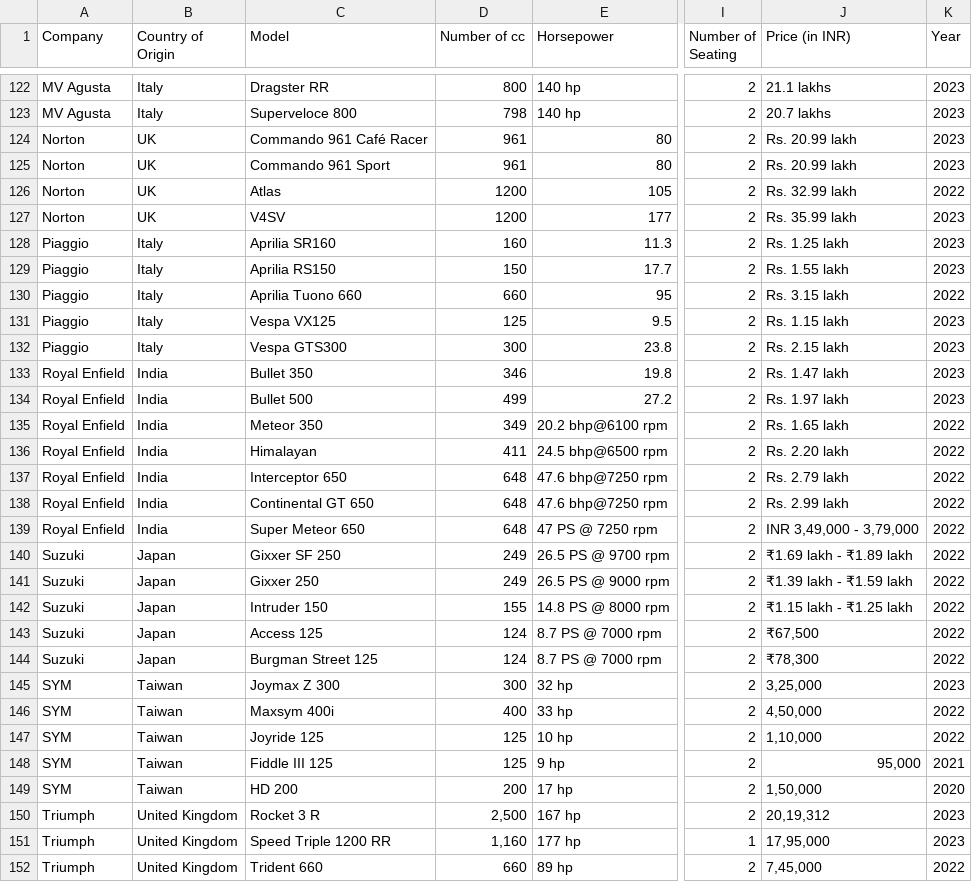
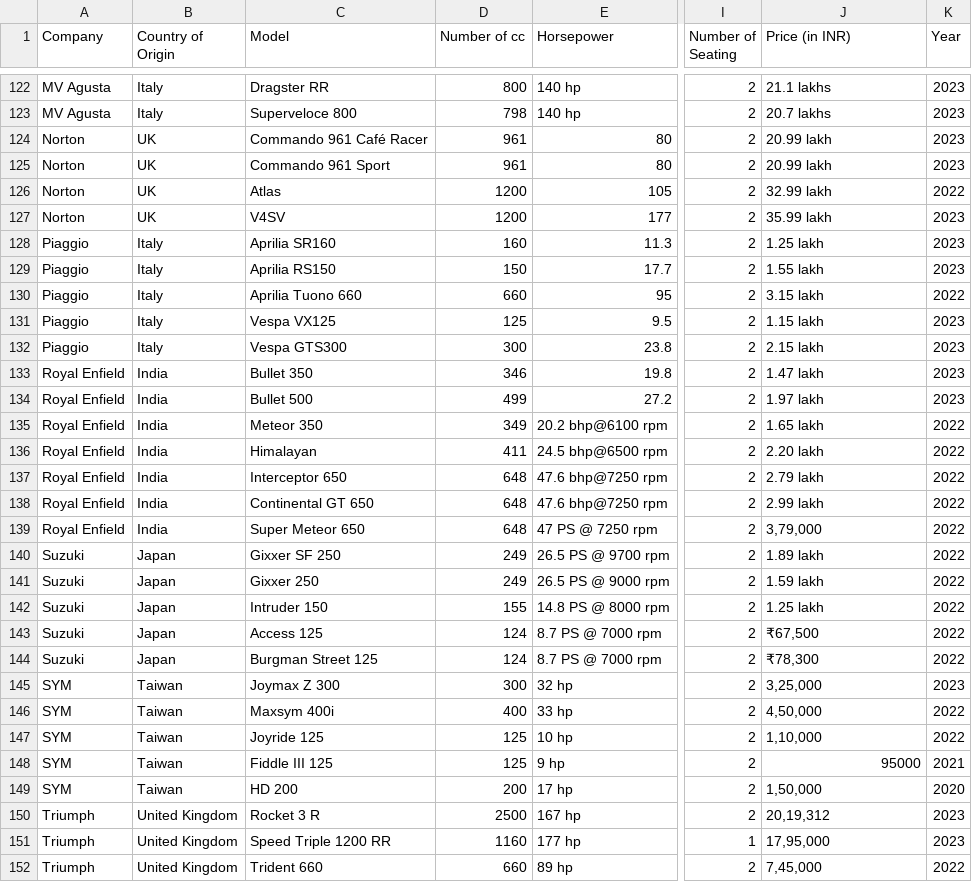
Before and after one commit to Xanitross/data_2_checks, a CSV file: bikes_data.csv, drawn as a sheet; only a part is shown, gaps mark what is left out; the diff covers the shown part only; the diff names each change by its address in the sheet, - before the commit and + after, or states it on an @@ line.

```diff
--- a/bikes_data.csv
+++ b/bikes_data.csv
-J124:J125 (Price (in INR)): Rs. 20.99 lakh
+J124:J125 (Price (in INR)): 20.99 lakh
-J126 (Price (in INR)): Rs. 32.99 lakh
+J126 (Price (in INR)): 32.99 lakh
-J127 (Price (in INR)): Rs. 35.99 lakh
+J127 (Price (in INR)): 35.99 lakh
-J128 (Price (in INR)): Rs. 1.25 lakh
+J128 (Price (in INR)): 1.25 lakh
-J129 (Price (in INR)): Rs. 1.55 lakh
+J129 (Price (in INR)): 1.55 lakh
-J130 (Price (in INR)): Rs. 3.15 lakh
+J130 (Price (in INR)): 3.15 lakh
-J131 (Price (in INR)): Rs. 1.15 lakh
+J131 (Price (in INR)): 1.15 lakh
-J132 (Price (in INR)): Rs. 2.15 lakh
+J132 (Price (in INR)): 2.15 lakh
-J133 (Price (in INR)): Rs. 1.47 lakh
+J133 (Price (in INR)): 1.47 lakh
-J134 (Price (in INR)): Rs. 1.97 lakh
+J134 (Price (in INR)): 1.97 lakh
-J135 (Price (in INR)): Rs. 1.65 lakh
+J135 (Price (in INR)): 1.65 lakh
-J136 (Price (in INR)): Rs. 2.20 lakh
+J136 (Price (in INR)): 2.20 lakh
-J137 (Price (in INR)): Rs. 2.79 lakh
+J137 (Price (in INR)): 2.79 lakh
-J138 (Price (in INR)): Rs. 2.99 lakh
+J138 (Price (in INR)): 2.99 lakh
-J139 (Price (in INR)): INR 3,49,000 - 3,79,000
+J139 (Price (in INR)): 3,79,000
-J140 (Price (in INR)): ₹1.69 lakh - ₹1.89 lakh
+J140 (Price (in INR)): 1.89 lakh
-J141 (Price (in INR)): ₹1.39 lakh - ₹1.59 lakh
+J141 (Price (in INR)): 1.59 lakh
-J142 (Price (in INR)): ₹1.15 lakh - ₹1.25 lakh
+J142 (Price (in INR)): 1.25 lakh
-J148 (Price (in INR)): 95,000
+J148 (Price (in INR)): 95000
-D150 (Number of cc): 2,500
+D150 (Number of cc): 2500
-D151 (Number of cc): 1,160
+D151 (Number of cc): 1160
```
Also changed, not shown: 101 edited cells elsewhere in this file, 1 other file.
